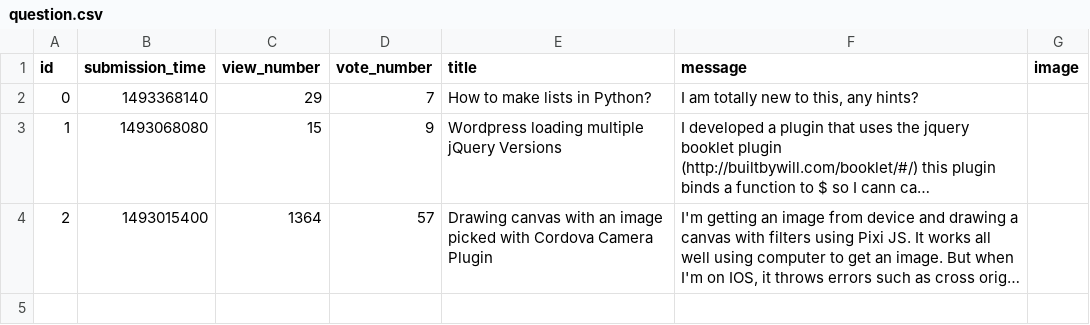
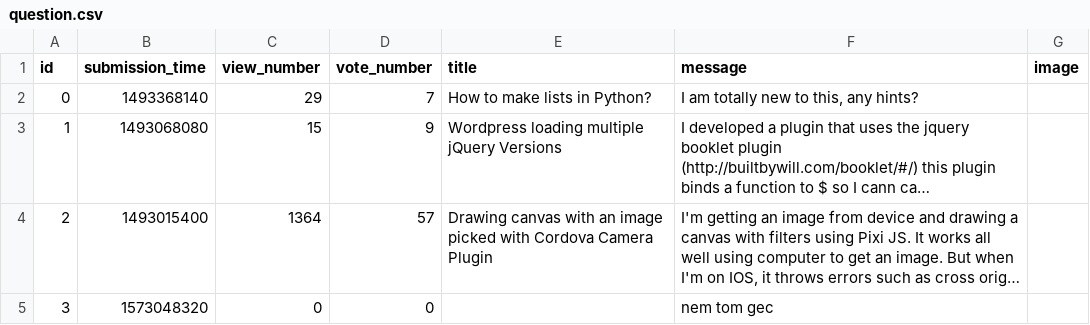
Before and after one commit to kalnaipeter/ask-mate-python, a CSV file: sample_data/question.csv, drawn as a sheet; long unchanged cells end in …; the diff names each change by its address in the sheet, - before the commit and + after, or states it on an @@ line.

```diff
--- a/sample_data/question.csv
+++ b/sample_data/question.csv
+row 5: 3 | 1573048320 | 0 | 0 |  | nem tom gec
```
Also changed, not shown: 3 other files.
